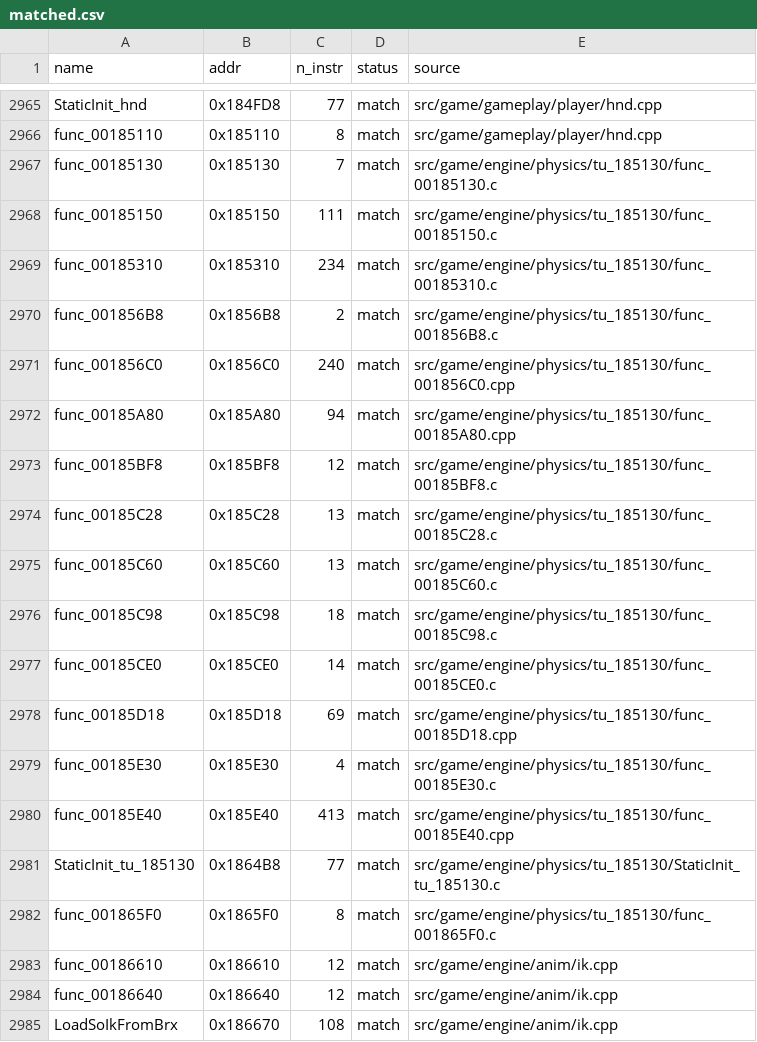
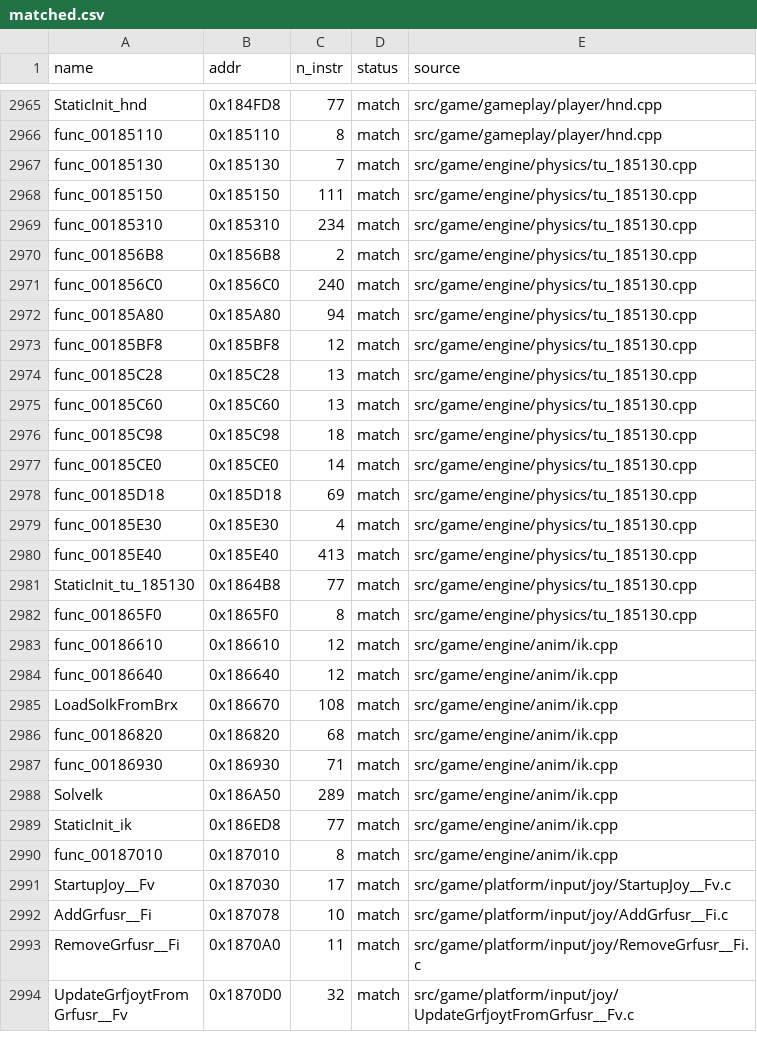
Before and after one commit to brc7/sly2-decomp, a CSV file: config/matched.csv, drawn as a sheet; only a part is shown, gaps mark what is left out; the shorter side is filled out with more unchanged rows.

```diff
--- a/config/matched.csv
+++ b/config/matched.csv
@@ -2966,18 +2966,18 @@ StaticInit_hnd,0x184FD8,77,match,src/game/gameplay/player/hnd.cpp
 func_00185110,0x185110,8,match,src/game/gameplay/player/hnd.cpp
-func_00185130,0x185130,7,match,src/game/engine/physics/tu_185130/func_00185130.c
-func_00185150,0x185150,111,match,src/game/engine/physics/tu_185130/func_00185150.c
-func_00185310,0x185310,234,match,src/game/engine/physics/tu_185130/func_00185310.c
-func_001856B8,0x1856B8,2,match,src/game/engine/physics/tu_185130/func_001856B8.c
-func_001856C0,0x1856C0,240,match,src/game/engine/physics/tu_185130/func_001856C0.cpp
-func_00185A80,0x185A80,94,match,src/game/engine/physics/tu_185130/func_00185A80.cpp
-func_00185BF8,0x185BF8,12,match,src/game/engine/physics/tu_185130/func_00185BF8.c
-func_00185C28,0x185C28,13,match,src/game/engine/physics/tu_185130/func_00185C28.c
-func_00185C60,0x185C60,13,match,src/game/engine/physics/tu_185130/func_00185C60.c
-func_00185C98,0x185C98,18,match,src/game/engine/physics/tu_185130/func_00185C98.c
-func_00185CE0,0x185CE0,14,match,src/game/engine/physics/tu_185130/func_00185CE0.c
-func_00185D18,0x185D18,69,match,src/game/engine/physics/tu_185130/func_00185D18.cpp
-func_00185E30,0x185E30,4,match,src/game/engine/physics/tu_185130/func_00185E30.c
-func_00185E40,0x185E40,413,match,src/game/engine/physics/tu_185130/func_00185E40.cpp
-StaticInit_tu_185130,0x1864B8,77,match,src/game/engine/physics/tu_185130/StaticInit_tu_185130.c
-func_001865F0,0x1865F0,8,match,src/game/engine/physics/tu_185130/func_001865F0.c
+func_00185130,0x185130,7,match,src/game/engine/physics/tu_185130.cpp
+func_00185150,0x185150,111,match,src/game/engine/physics/tu_185130.cpp
+func_00185310,0x185310,234,match,src/game/engine/physics/tu_185130.cpp
+func_001856B8,0x1856B8,2,match,src/game/engine/physics/tu_185130.cpp
+func_001856C0,0x1856C0,240,match,src/game/engine/physics/tu_185130.cpp
+func_00185A80,0x185A80,94,match,src/game/engine/physics/tu_185130.cpp
+func_00185BF8,0x185BF8,12,match,src/game/engine/physics/tu_185130.cpp
+func_00185C28,0x185C28,13,match,src/game/engine/physics/tu_185130.cpp
+func_00185C60,0x185C60,13,match,src/game/engine/physics/tu_185130.cpp
+func_00185C98,0x185C98,18,match,src/game/engine/physics/tu_185130.cpp
+func_00185CE0,0x185CE0,14,match,src/game/engine/physics/tu_185130.cpp
+func_00185D18,0x185D18,69,match,src/game/engine/physics/tu_185130.cpp
+func_00185E30,0x185E30,4,match,src/game/engine/physics/tu_185130.cpp
+func_00185E40,0x185E40,413,match,src/game/engine/physics/tu_185130.cpp
+StaticInit_tu_185130,0x1864B8,77,match,src/game/engine/physics/tu_185130.cpp
+func_001865F0,0x1865F0,8,match,src/game/engine/physics/tu_185130.cpp
 func_00186610,0x186610,12,match,src/game/engine/anim/ik.cpp
```
Also changed, not shown: 22 other files.
